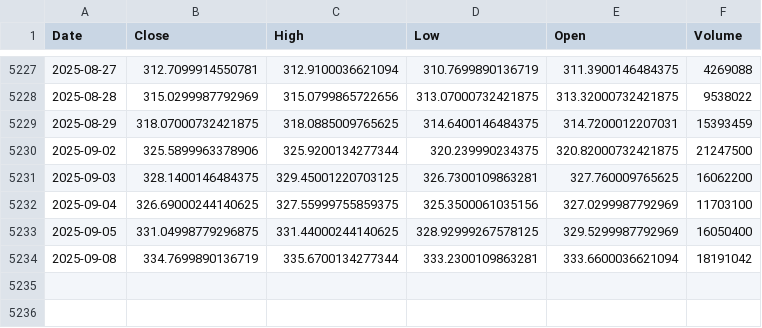
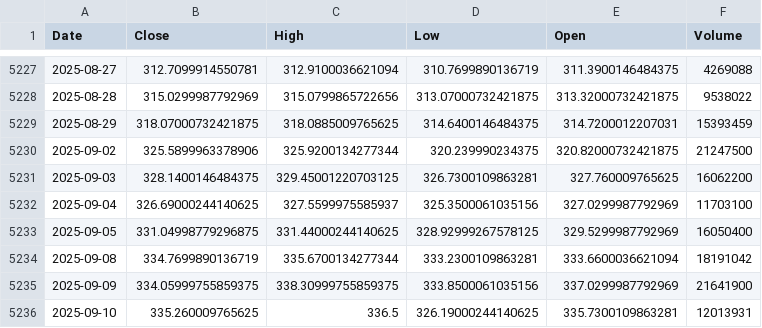
Before and after one commit to alitalbi/storage_data_fy, a CSV file: GLD.csv, drawn as a sheet; only a part is shown, gaps mark what is left out.

Commit message:
Update GLD.csv with latest hourly data

```diff
--- a/GLD.csv
+++ b/GLD.csv
@@ -5231,4 +5231,6 @@ Date,Close,High,Low,Open,Volume
 2025-09-03,328.1400146484375,329.45001220703125,326.7300109863281,327.760009765625,16062200
-2025-09-04,326.69000244140625,327.55999755859375,325.3500061035156,327.0299987792969,11703100
+2025-09-04,326.69000244140625,327.5599975585937,325.3500061035156,327.0299987792969,11703100
 2025-09-05,331.04998779296875,331.44000244140625,328.92999267578125,329.5299987792969,16050400
 2025-09-08,334.7699890136719,335.6700134277344,333.2300109863281,333.6600036621094,18191042
+2025-09-09,334.05999755859375,338.30999755859375,333.8500061035156,337.0299987792969,21641900
+2025-09-10,335.260009765625,336.5,326.19000244140625,335.7300109863281,12013931
```
